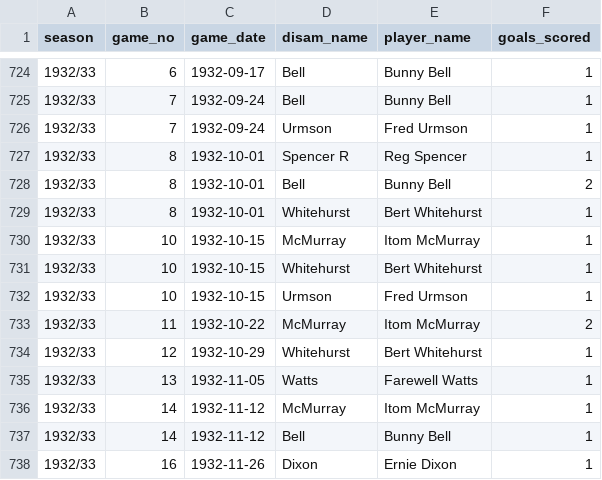
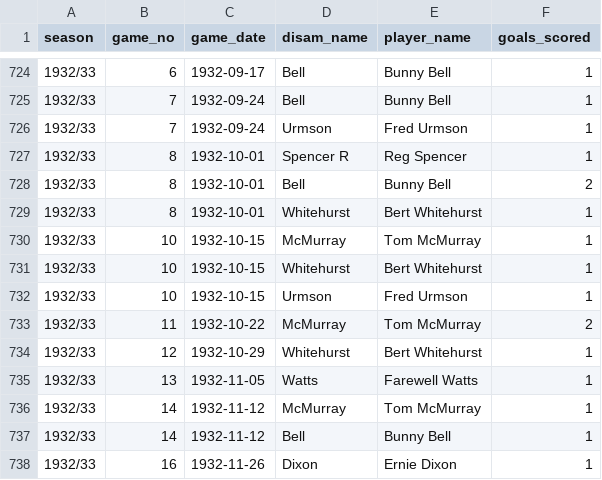
Before and after one commit to petebrown/complete-record, a CSV file: output/cr-scorers.csv, drawn as a sheet; only a part is shown, gaps mark what is left out.

```diff
--- a/output/cr-scorers.csv
+++ b/output/cr-scorers.csv
@@ -729,9 +729,9 @@ season,game_no,game_date,disam_name,player_name,goals_scored
 1932/33,8,1932-10-01,Whitehurst,Bert Whitehurst,1
-1932/33,10,1932-10-15,McMurray,Itom McMurray,1
+1932/33,10,1932-10-15,McMurray,Tom McMurray,1
 1932/33,10,1932-10-15,Whitehurst,Bert Whitehurst,1
 1932/33,10,1932-10-15,Urmson,Fred Urmson,1
-1932/33,11,1932-10-22,McMurray,Itom McMurray,2
+1932/33,11,1932-10-22,McMurray,Tom McMurray,2
 1932/33,12,1932-10-29,Whitehurst,Bert Whitehurst,1
 1932/33,13,1932-11-05,Watts,Farewell Watts,1
-1932/33,14,1932-11-12,McMurray,Itom McMurray,1
+1932/33,14,1932-11-12,McMurray,Tom McMurray,1
 1932/33,14,1932-11-12,Bell,Bunny Bell,1
```
Also changed, not shown: output/gls_with_games.csv, output/player_ssns.csv, 5 other files.
